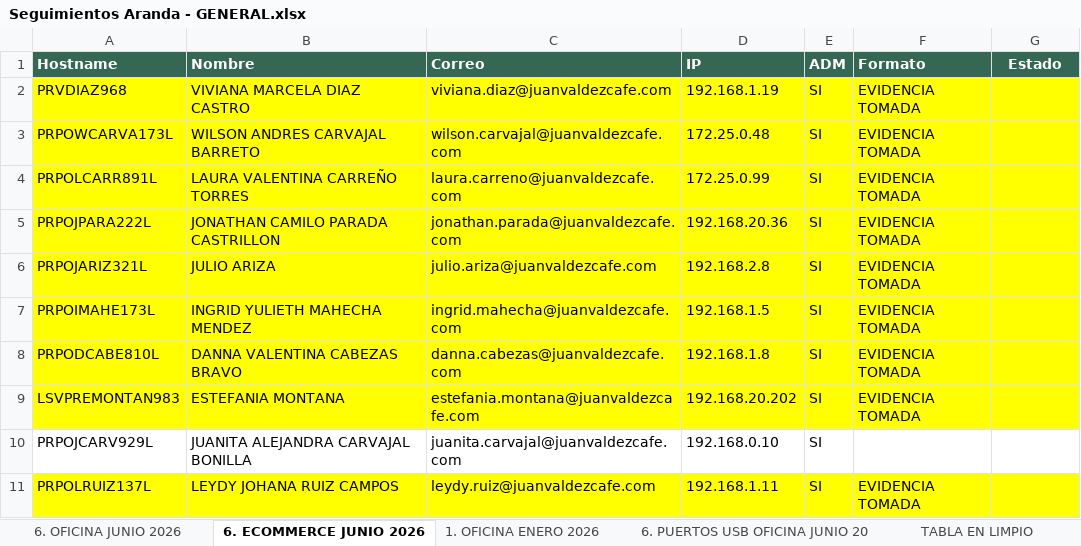
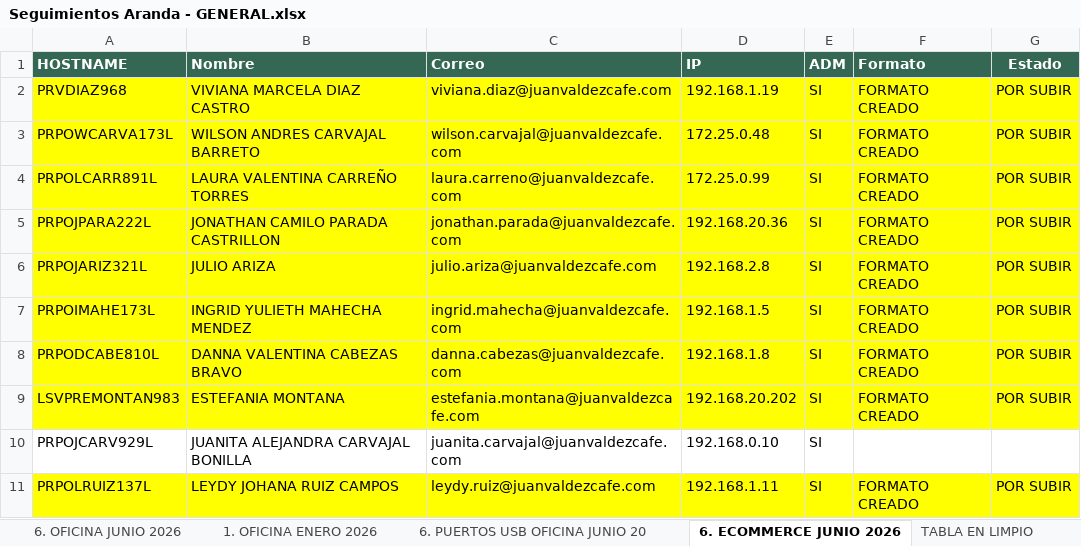
Before and after one commit to nicolasrojasexttivit-alt/Proyecto, an Excel workbook: Prueba_phyton/Seguimientos Aranda - GENERAL.xlsx, sheet 6. ECOMMERCE JUNIO 2026, drawn as a sheet; values as stored, in another font and other column widths than the file's, no borders; table styles not drawn; the diff names each change by its address in the sheet, - before the commit and + after, or states it on an @@ line.

Commit message:
Actualizacion 25/06/2026, programa con la mayoria de funcionalidades formato 16 evidencias

```diff
--- a/Prueba_phyton/Seguimientos Aranda - GENERAL.xlsx (sheet 6. ECOMMERCE JUNIO 2026)
+++ b/Prueba_phyton/Seguimientos Aranda - GENERAL.xlsx (sheet 6. ECOMMERCE JUNIO 2026)
@@ sheet tab order changed: 6. OFICINA JUNIO 2026 | 1. OFICINA ENERO 2026 | 6. PUERTOS USB OFICINA JUNIO 20 | 6. ECOMMERCE JUNIO 2026 | TABLA EN LIMPIO @@
-A1: Hostname
+A1: HOSTNAME
-F2:F9 (Formato): EVIDENCIA TOMADA
+F2:F9 (Formato): FORMATO CREADO
-G2:G9 (Estado): (empty)
+G2:G9 (Estado): POR SUBIR
-F11 (Formato): EVIDENCIA TOMADA
+F11 (Formato): FORMATO CREADO
-G11 (Estado): (empty)
+G11 (Estado): POR SUBIR
```
Also changed, not shown: sheet 6. OFICINA JUNIO 2026, sheet 6. PUERTOS USB OFICINA JUNIO 20, sheet HISTORIA PUERTOS USB 2026, 20 other files.
